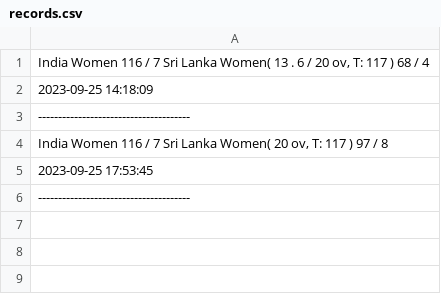
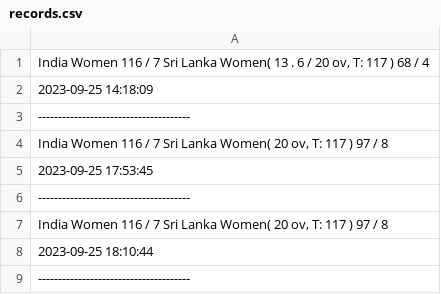
Before and after one commit to Oracledelphio/AmFoss, a CSV file: records.csv, drawn as a sheet; the diff names each change by its address in the sheet, - before the commit and + after, or states it on an @@ line.

```diff
--- a/records.csv
+++ b/records.csv
+row 7: India Women 116 / 7 Sri Lanka Women( 20 ov, T: 117 ) 97 / 8
+row 8: 2023-09-25 18:10:44
+row 9: --------------------------------------
```
Also changed, not shown: 1 other file.
